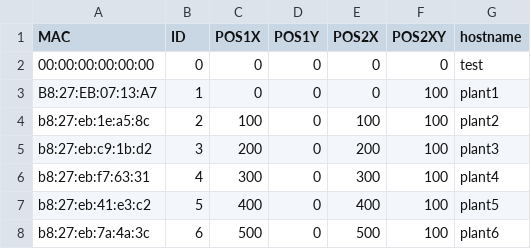
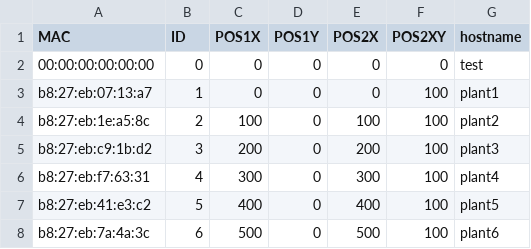
Before and after one commit to playablestreets/plantsOS, a CSV file: scripts/config.csv, drawn as a sheet.

```diff
--- a/scripts/config.csv
+++ b/scripts/config.csv
@@ -2,3 +2,3 @@ MAC, ID, POS1X, POS1Y, POS2X, POS2XY, hostname
 00:00:00:00:00:00, 0, 0, 0, 0, 0, test
-B8:27:EB:07:13:A7, 1, 0, 0, 0, 100, plant1
+b8:27:eb:07:13:a7, 1, 0, 0, 0, 100, plant1
 b8:27:eb:1e:a5:8c, 2, 100, 0, 100, 100, plant2
```
Also changed, not shown: 3 other files.
